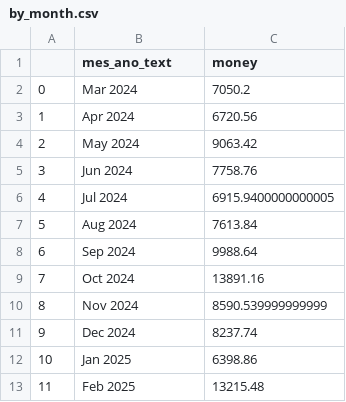
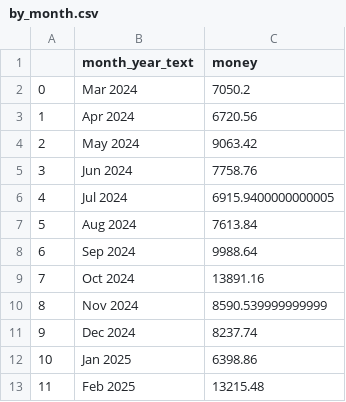
Before and after one commit to r7araujo/coffee_sales, a CSV file: by_month.csv, drawn as a sheet.

```diff
--- a/by_month.csv
+++ b/by_month.csv
@@ -1,2 +1,2 @@
-,mes_ano_text,money
+,month_year_text,money
 0,Mar 2024,7050.2
```
Also changed, not shown: 7 other files.
